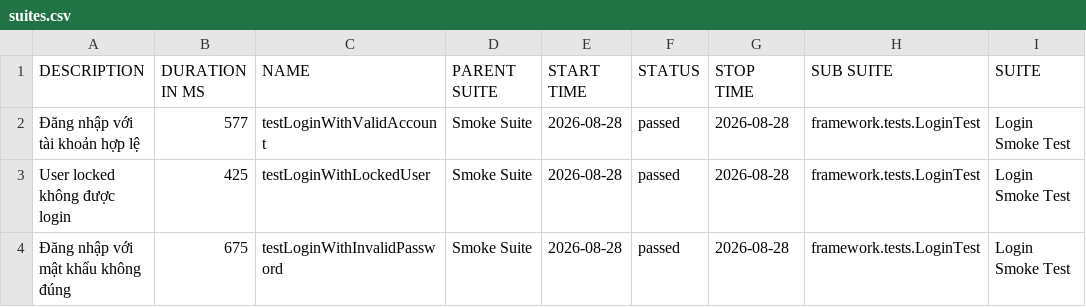
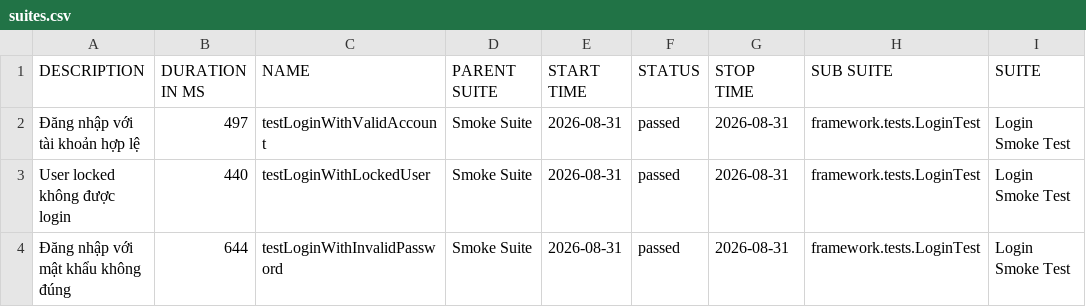
Before and after one commit to maiphun1412/KTPM_B11_NguyenThiPhuongMai_1150080146_CNPM2, a CSV file: data/suites.csv, drawn as a sheet; only a part is shown; the diff names each change by its address in the sheet, - before the commit and + after, or states it on an @@ line.

```diff
--- a/data/suites.csv
+++ b/data/suites.csv
-B2 (DURATION IN MS): 577
+B2 (DURATION IN MS): 497
-E2:E4 (START TIME): 2026-08-28
+E2:E4 (START TIME): 2026-08-31
-G2:G4 (STOP TIME): 2026-08-28
+G2:G4 (STOP TIME): 2026-08-31
-B3 (DURATION IN MS): 425
+B3 (DURATION IN MS): 440
-B4 (DURATION IN MS): 675
+B4 (DURATION IN MS): 644
```
Also changed, not shown: 33 other files.
